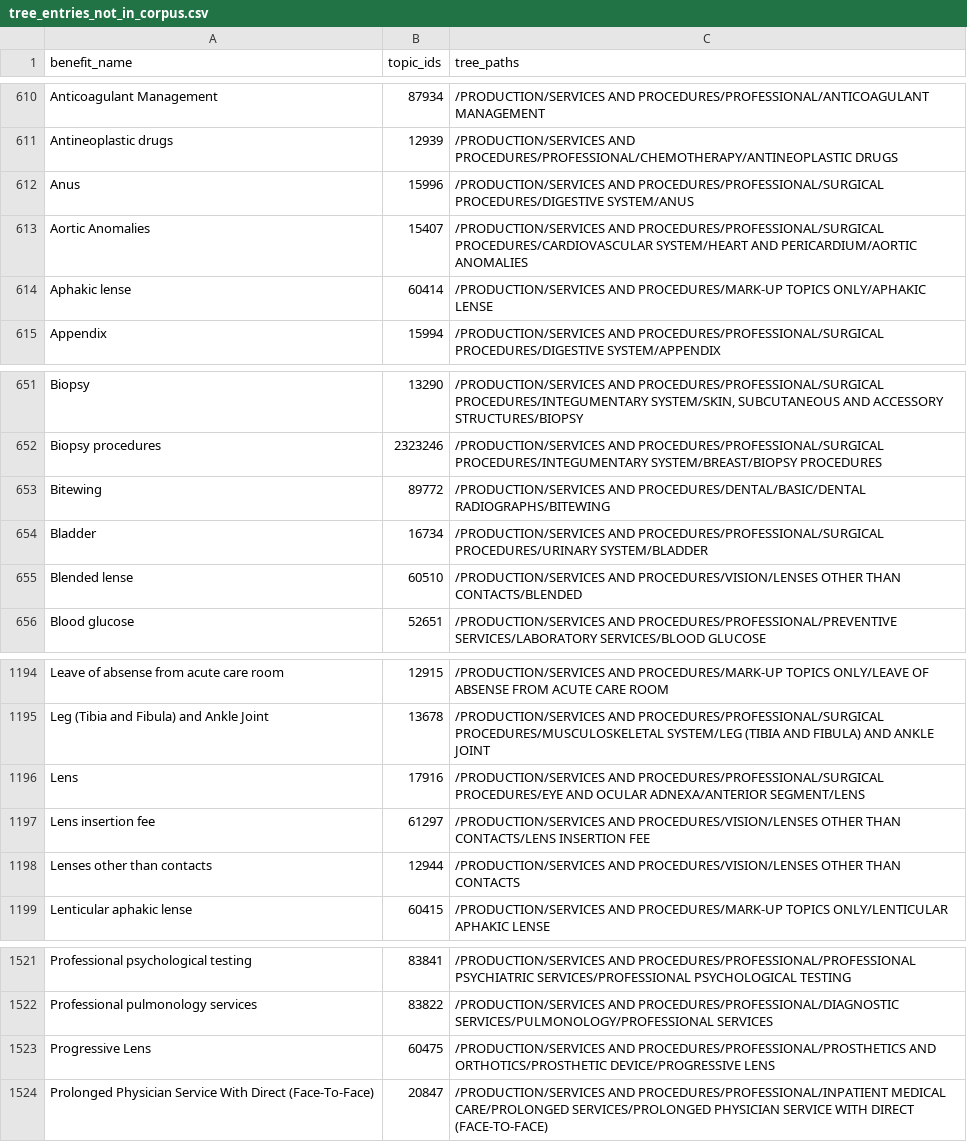
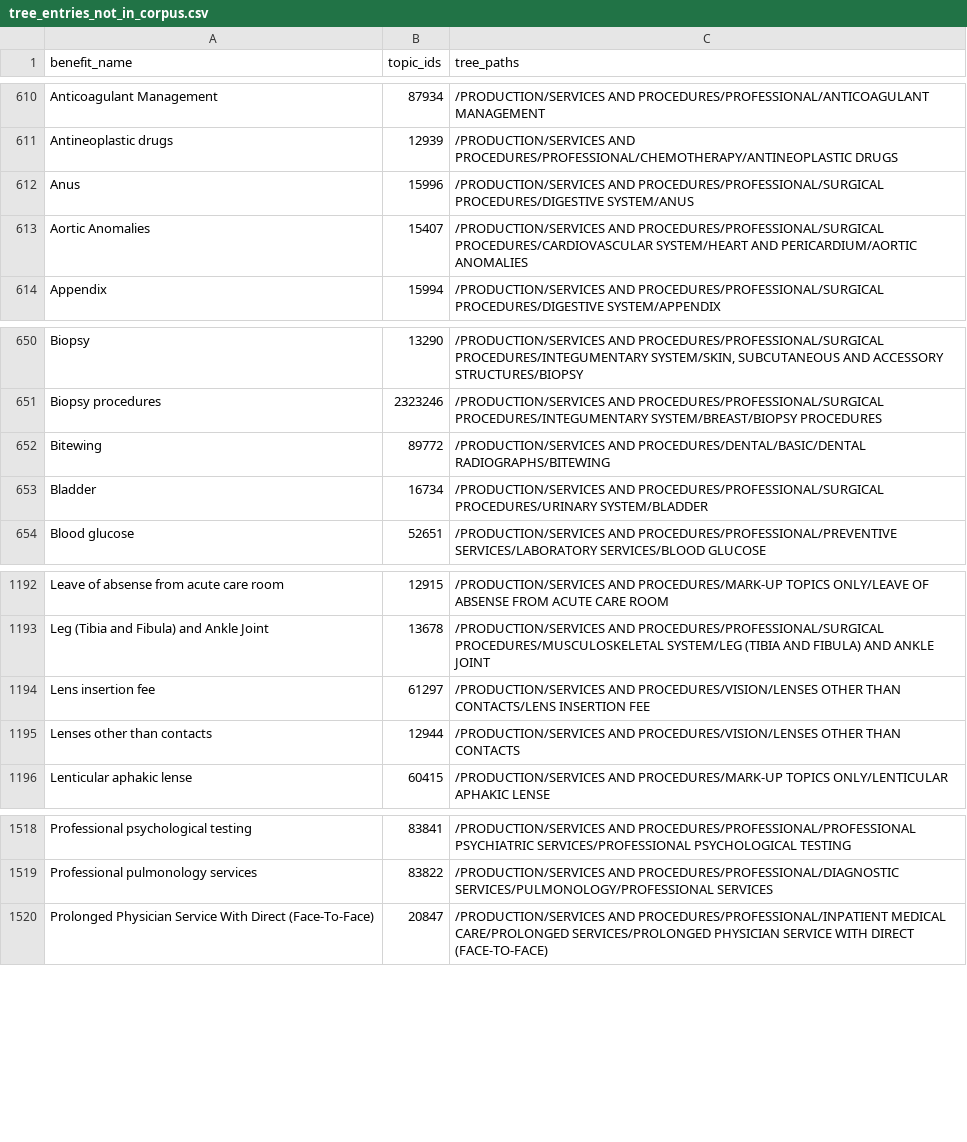
Before and after one commit to leejenny-bcg/certs_extractor, a CSV file: output/tree_entries_not_in_corpus.csv, drawn as a sheet; only a part is shown, gaps mark what is left out.

```diff
--- a/output/tree_entries_not_in_corpus.csv
+++ b/output/tree_entries_not_in_corpus.csv
@@ -613,3 +613,2 @@ Anus,15996,/PRODUCTION/SERVICES AND PROCEDURES/PROFESSIONAL/SURGICAL PROCEDURES/
 Aortic Anomalies,15407,/PRODUCTION/SERVICES AND PROCEDURES/PROFESSIONAL/SURGICAL PROCEDURES/CARDIOVASCULAR SYSTEM/HEART AND PERICARDIUM/AORTIC ANOMALIES
-Aphakic lense,60414,/PRODUCTION/SERVICES AND PROCEDURES/MARK-UP TOPICS ONLY/APHAKIC LENSE
 Appendix,15994,/PRODUCTION/SERVICES AND PROCEDURES/PROFESSIONAL/SURGICAL PROCEDURES/DIGESTIVE SYSTEM/APPENDIX
@@ -654,3 +653,2 @@ Bitewing,89772,/PRODUCTION/SERVICES AND PROCEDURES/DENTAL/BASIC/DENTAL RADIOGRAP
 Bladder,16734,/PRODUCTION/SERVICES AND PROCEDURES/PROFESSIONAL/SURGICAL PROCEDURES/URINARY SYSTEM/BLADDER
-Blended lense,60510,/PRODUCTION/SERVICES AND PROCEDURES/VISION/LENSES OTHER THAN CONTACTS/BLENDED
 Blood glucose,52651,/PRODUCTION/SERVICES AND PROCEDURES/PROFESSIONAL/PREVENTIVE SERVICES/LABORATORY SERVICES/BLOOD GLUCOSE
@@ -1195,3 +1193,2 @@ Leave of absense from acute care room,12915,/PRODUCTION/SERVICES AND PROCEDURES/
 Leg (Tibia and Fibula) and Ankle Joint,13678,/PRODUCTION/SERVICES AND PROCEDURES/PROFESSIONAL/SURGICAL PROCEDURES/MUSCULOSKELETAL SYSTEM/LEG (TIBIA AND FIBULA) AND ANKLE JOINT
-Lens,17916,/PRODUCTION/SERVICES AND PROCEDURES/PROFESSIONAL/SURGICAL PROCEDURES/EYE AND OCULAR ADNEXA/ANTERIOR SEGMENT/LENS
 Lens insertion fee,61297,/PRODUCTION/SERVICES AND PROCEDURES/VISION/LENSES OTHER THAN CONTACTS/LENS INSERTION FEE
@@ -1522,3 +1519,2 @@ Professional psychological testing,83841,/PRODUCTION/SERVICES AND PROCEDURES/PRO
 Professional pulmonology services,83822,/PRODUCTION/SERVICES AND PROCEDURES/PROFESSIONAL/DIAGNOSTIC SERVICES/PULMONOLOGY/PROFESSIONAL SERVICES
-Progressive Lens,60475,/PRODUCTION/SERVICES AND PROCEDURES/PROFESSIONAL/PROSTHETICS AND ORTHOTICS/PROSTHETIC DEVICE/PROGRESSIVE LENS
 Prolonged Physician Service With Direct (Face-To-Face),20847,/PRODUCTION/SERVICES AND PROCEDURES/PROFESSIONAL/INPATIENT MEDICAL CARE/PROLONGED SERVICES/PROLONGED PHYSICIAN SERVICE WITH DIRECT (FACE-TO-FACE)
```
Also changed, not shown: output/benefit_summary.csv, output/corpus_benefits_not_in_tree.csv, 11 other files.
